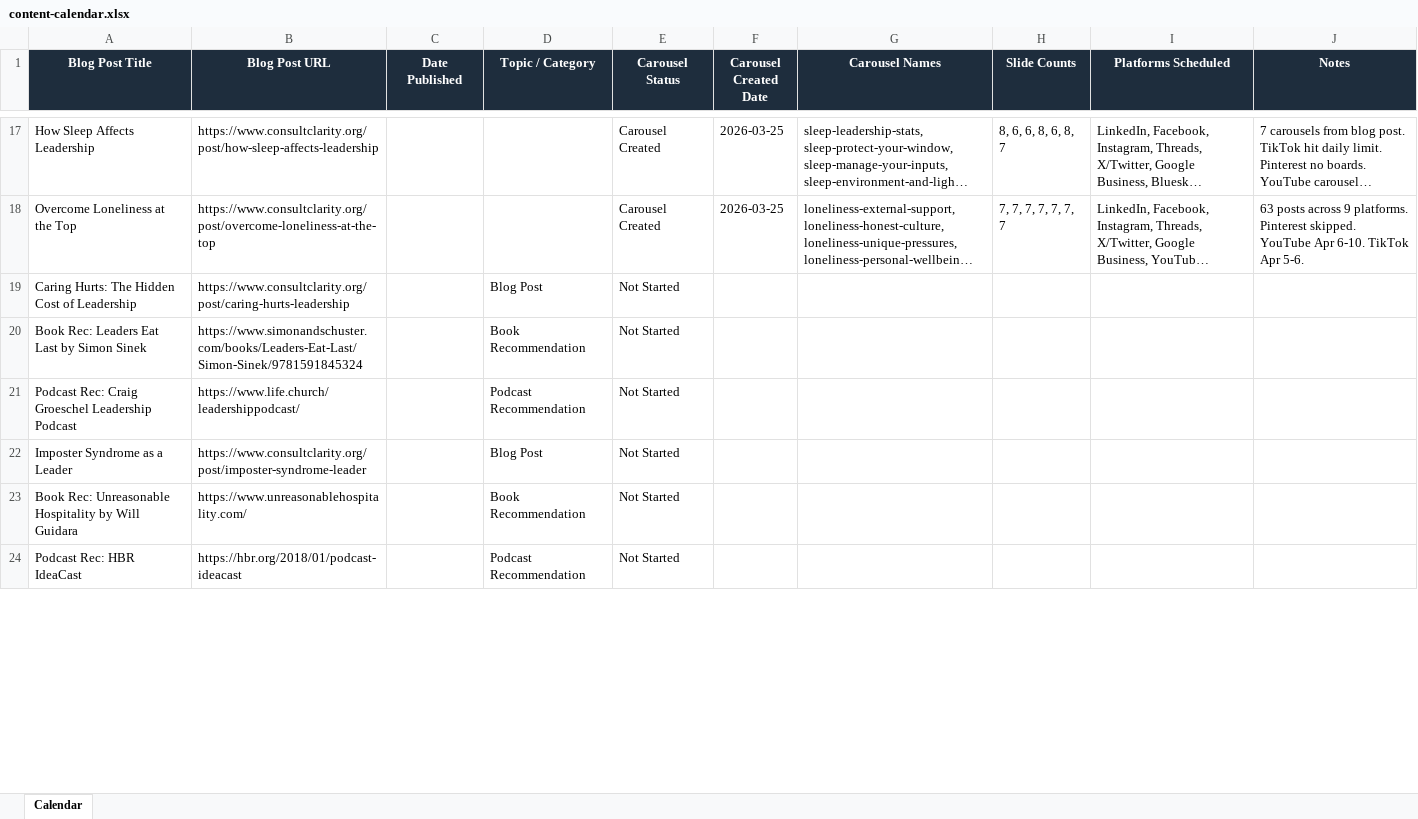
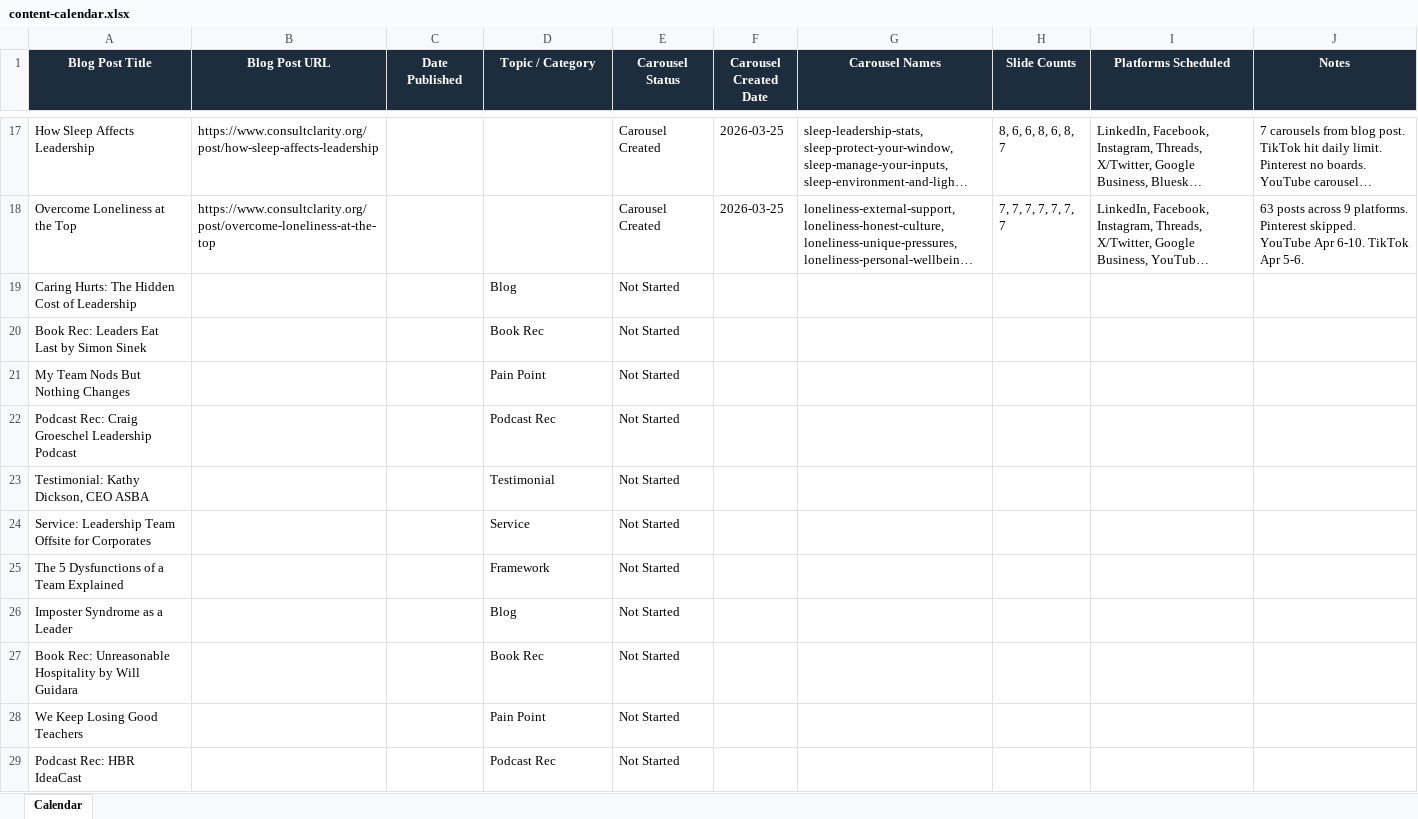
Before and after one commit to jonno-alt/social-images, an Excel workbook: data/carousel-workflow/content-calendar.xlsx, sheet Calendar, drawn as a sheet; only a part is shown, gaps mark what is left out; long unchanged cells end in …; values as stored, in another font and other column widths than the file's, no borders; addresses are those after the commit; the diff covers the shown part only; the diff names each change by its address in the sheet, - before the commit and + after, or states it on an @@ line.

Commit message:
Expand content calendar with 140 items: testimonials, services, pain points, frameworks, BTS, stats

```diff
--- a/data/carousel-workflow/content-calendar.xlsx (sheet Calendar)
+++ b/data/carousel-workflow/content-calendar.xlsx (sheet Calendar)
-B19 (Blog Post URL): https://www.consultclarity.org/post/caring-hurts-leadership
+B19 (Blog Post URL): (empty)
-D19 (Topic / Category): Blog Post
+D19 (Topic / Category): Blog
-B20 (Blog Post URL): https://www.simonandschuster.com/books/Leaders-Eat-Last/Simon-Sinek/9781591845324
+B20 (Blog Post URL): (empty)
-D20 (Topic / Category): Book Recommendation
+D20 (Topic / Category): Book Rec
+row 21: My Team Nods But Nothing Changes |  |  | Pain Point | Not Started
-B22 (Blog Post URL): https://www.life.church/leadershippodcast/
+B22 (Blog Post URL): (empty)
-D22 (Topic / Category): Podcast Recommendation
+D22 (Topic / Category): Podcast Rec
+row 23: Testimonial: Kathy Dickson, CEO ASBA |  |  | Testimonial | Not Started
+row 24: Service: Leadership Team Offsite for Corporates |  |  | Service | Not Started
+row 25: The 5 Dysfunctions of a Team Explained |  |  | Framework | Not Started
-B26 (Blog Post URL): https://www.consultclarity.org/post/imposter-syndrome-leader
+B26 (Blog Post URL): (empty)
-D26 (Topic / Category): Blog Post
+D26 (Topic / Category): Blog
-B27 (Blog Post URL): https://www.unreasonablehospitality.com/
+B27 (Blog Post URL): (empty)
-D27 (Topic / Category): Book Recommendation
+D27 (Topic / Category): Book Rec
+row 28: We Keep Losing Good Teachers |  |  | Pain Point | Not Started
-B29 (Blog Post URL): https://hbr.org/2018/01/podcast-ideacast
+B29 (Blog Post URL): (empty)
-D29 (Topic / Category): Podcast Recommendation
+D29 (Topic / Category): Podcast Rec
```
Also changed, not shown: 105 added rows and 48 edited cells elsewhere in this sheet.
